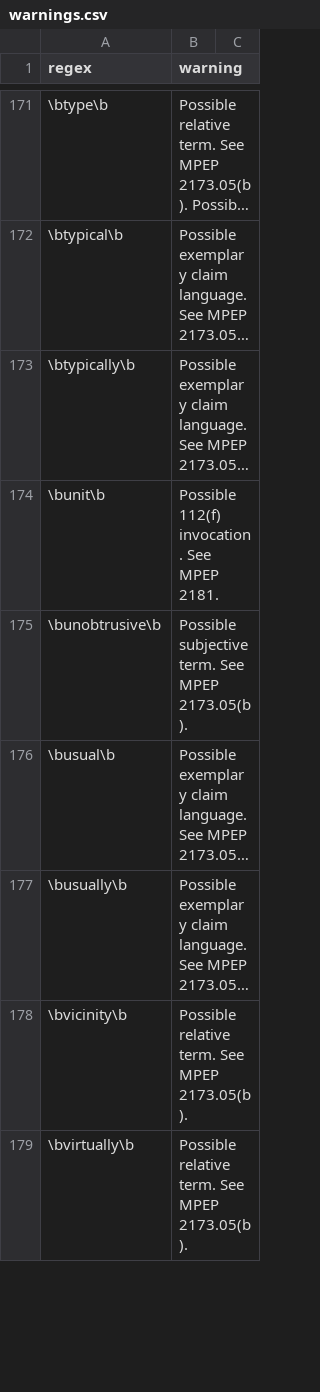
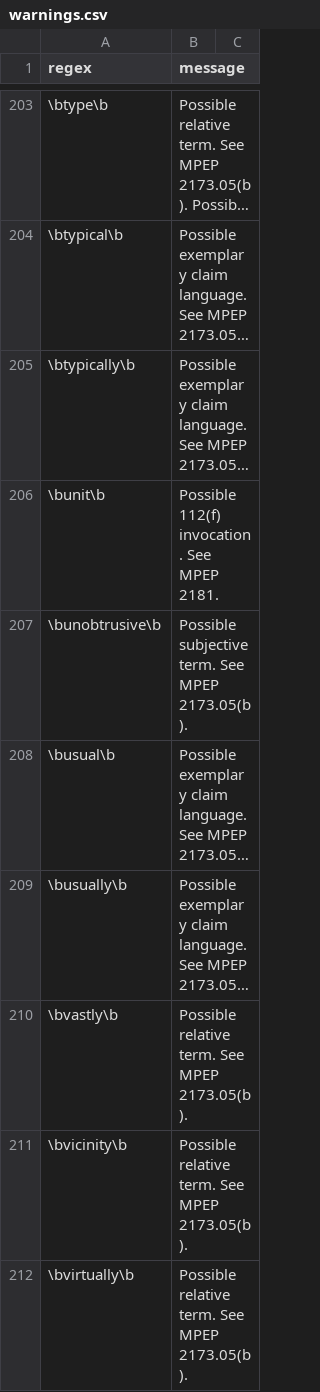
Before and after one commit to btrettel/plint, a CSV file: warnings.csv, drawn as a sheet; only a part is shown, gaps mark what is left out; long unchanged cells end in …; the diff covers the shown part only; the diff names each change by its address in the sheet, - before the commit and + after, or states it on an @@ line.

Commit message:
Added more warnings for plint. Made plint check that the warnings file has two columns and no duplicates.

```diff
--- a/warnings.csv
+++ b/warnings.csv
-B1: warning
+B1: message
+row 210: \bvastly\b | Possible relative term. See MPEP 2173.05(b).
```
Also changed, not shown: 47 added rows, 15 removed rows, 2 moved rows and 11 edited cells elsewhere in this file, 3 other files.
